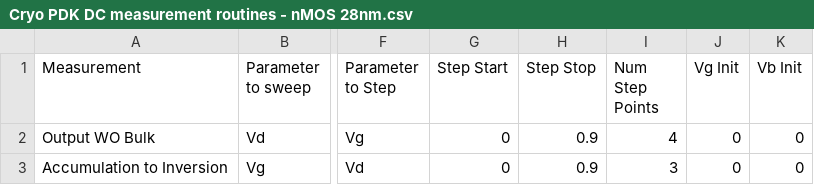
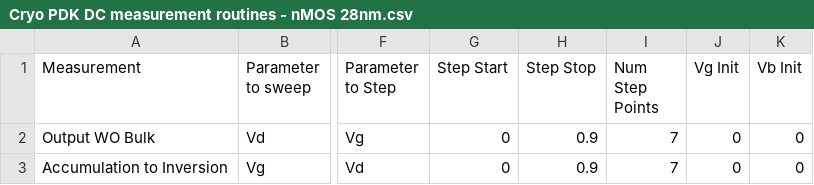
Before and after one commit to bglenardo/28nm-pdk, a CSV file: Routines/Cryo PDK DC measurement routines - nMOS 28nm.csv, drawn as a sheet; only a part is shown, gaps mark what is left out; the diff names each change by its address in the sheet, - before the commit and + after, or states it on an @@ line.

```diff
--- a/Routines/Cryo PDK DC measurement routines - nMOS 28nm.csv
+++ b/Routines/Cryo PDK DC measurement routines - nMOS 28nm.csv
-I2 (Num Step Points): 4
+I2 (Num Step Points): 7
-I3 (Num Step Points): 3
+I3 (Num Step Points): 7
```
Also changed, not shown: Routines/Cryo PDK DC measurement routines - pMOS 28nm.csv, 3 other files.
